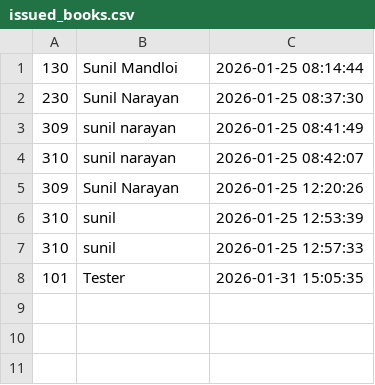
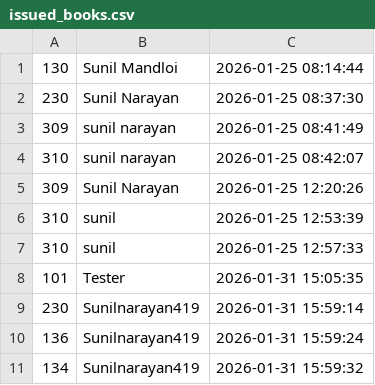
Before and after one commit to sunilnarayan419-ui/Library-Management-System, a CSV file: issued_books.csv, drawn as a sheet; the diff names each change by its address in the sheet, - before the commit and + after, or states it on an @@ line.

```diff
--- a/issued_books.csv
+++ b/issued_books.csv
+row 9: 230 | Sunilnarayan419 | 2026-01-31 15:59:14
+row 10: 136 | Sunilnarayan419 | 2026-01-31 15:59:24
+row 11: 134 | Sunilnarayan419 | 2026-01-31 15:59:32
```
Also changed, not shown: 9 other files.
